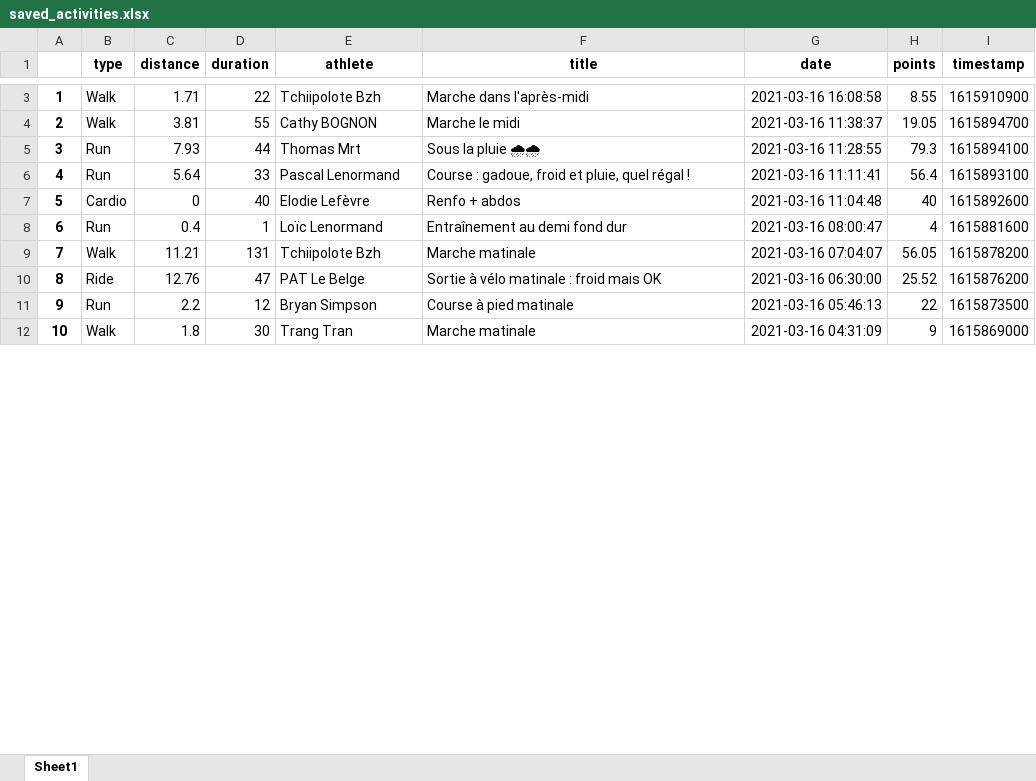
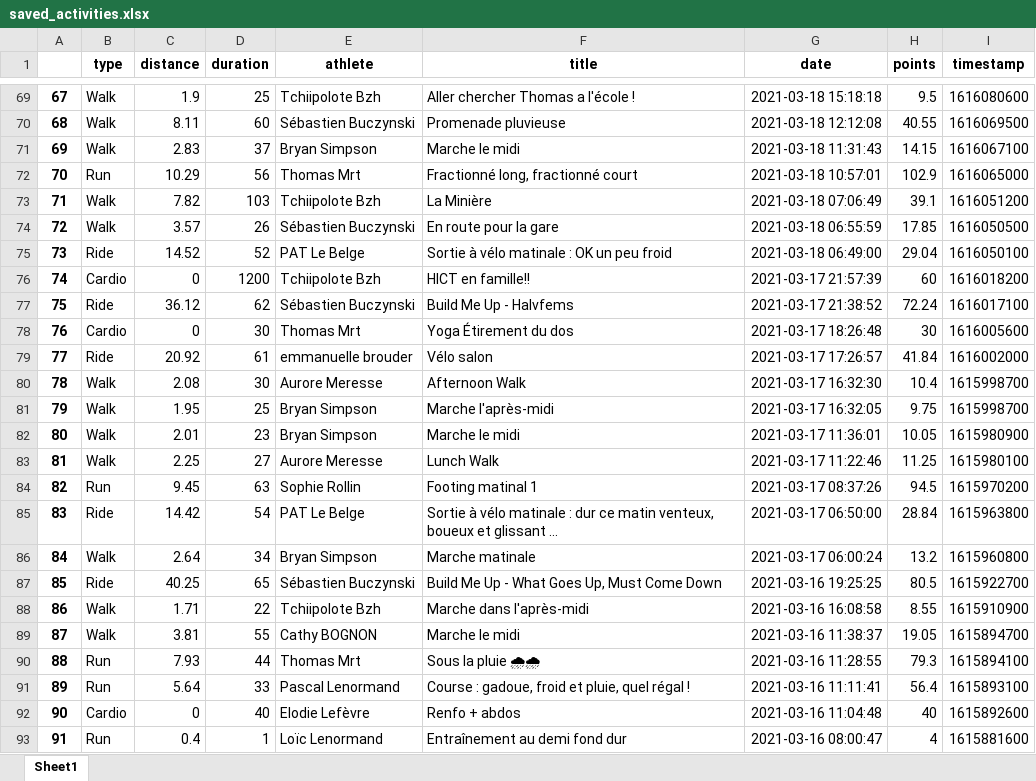
Before and after one commit to bcmb78/bcmb-site-hugo, an Excel workbook: content/defi/saved_activities.xlsx, sheet Sheet1, drawn as a sheet; only a part is shown, gaps mark what is left out; the shorter side is filled out with more unchanged rows; values as stored, in another font and other column widths than the file's, no borders; the diff covers the shown part only; the diff names each change by its address in the sheet, - before the commit and + after, or states it on an @@ line.

```diff
--- a/content/defi/saved_activities.xlsx (sheet Sheet1)
+++ b/content/defi/saved_activities.xlsx (sheet Sheet1)
@@ column A renumbered from row 51 down @@
+row 69: 67 | Walk | 1.9 | 25 | Tchiipolote Bzh | Aller chercher Thomas a l'école ! | 2021-03-18 15:18:18 | 9.5 | 1616080600
+row 70: 68 | Walk | 8.11 | 60 | Sébastien Buczynski | Promenade pluvieuse | 2021-03-18 12:12:08 | 40.55 | 1616069500
+row 71: 69 | Walk | 2.83 | 37 | Bryan Simpson | Marche le midi | 2021-03-18 11:31:43 | 14.15 | 1616067100
+row 72: 70 | Run | 10.29 | 56 | Thomas Mrt | Fractionné long, fractionné court | 2021-03-18 10:57:01 | 102.9 | 1616065000
+row 73: 71 | Walk | 7.82 | 103 | Tchiipolote Bzh | La Minière | 2021-03-18 07:06:49 | 39.1 | 1616051200
+row 74: 72 | Walk | 3.57 | 26 | Sébastien Buczynski | En route pour la gare | 2021-03-18 06:55:59 | 17.85 | 1616050500
+row 75: 73 | Ride | 14.52 | 52 | PAT Le Belge | Sortie à vélo matinale : OK un peu froid | 2021-03-18 06:49:00 | 29.04 | 1616050100
+row 76: 74 | Cardio | 0 | 1200 | Tchiipolote Bzh | HICT en famille!! | 2021-03-17 21:57:39 | 60 | 1616018200
+row 77: 75 | Ride | 36.12 | 62 | Sébastien Buczynski | Build Me Up - Halvfems | 2021-03-17 21:38:52 | 72.24 | 1616017100
+row 78: 76 | Cardio | 0 | 30 | Thomas Mrt | Yoga Étirement du dos | 2021-03-17 18:26:48 | 30 | 1616005600
+row 79: 77 | Ride | 20.92 | 61 | emmanuelle brouder | Vélo salon | 2021-03-17 17:26:57 | 41.84 | 1616002000
+row 80: 78 | Walk | 2.08 | 30 | Aurore Meresse | Afternoon Walk | 2021-03-17 16:32:30 | 10.4 | 1615998700
+row 81: 79 | Walk | 1.95 | 25 | Bryan Simpson | Marche l'après-midi | 2021-03-17 16:32:05 | 9.75 | 1615998700
+row 82: 80 | Walk | 2.01 | 23 | Bryan Simpson | Marche le midi | 2021-03-17 11:36:01 | 10.05 | 1615980900
+row 83: 81 | Walk | 2.25 | 27 | Aurore Meresse | Lunch Walk | 2021-03-17 11:22:46 | 11.25 | 1615980100
+row 84: 82 | Run | 9.45 | 63 | Sophie Rollin | Footing matinal 1 | 2021-03-17 08:37:26 | 94.5 | 1615970200
+row 85: 83 | Ride | 14.42 | 54 | PAT Le Belge | Sortie à vélo matinale : dur ce matin venteux, boueux et glissant ... | 2021-03-17 06:50:00 | 28.84 | 1615963800
+row 86: 84 | Walk | 2.64 | 34 | Bryan Simpson | Marche matinale | 2021-03-17 06:00:24 | 13.2 | 1615960800
+row 87: 85 | Ride | 40.25 | 65 | Sébastien Buczynski | Build Me Up - What Goes Up, Must Come Down | 2021-03-16 19:25:25 | 80.5 | 1615922700
```
Also changed, not shown: 68 added rows, 10 removed rows, 1 moved row and 6 edited cells elsewhere in this sheet, content/defi/equipes.xlsx, 4 other files.
